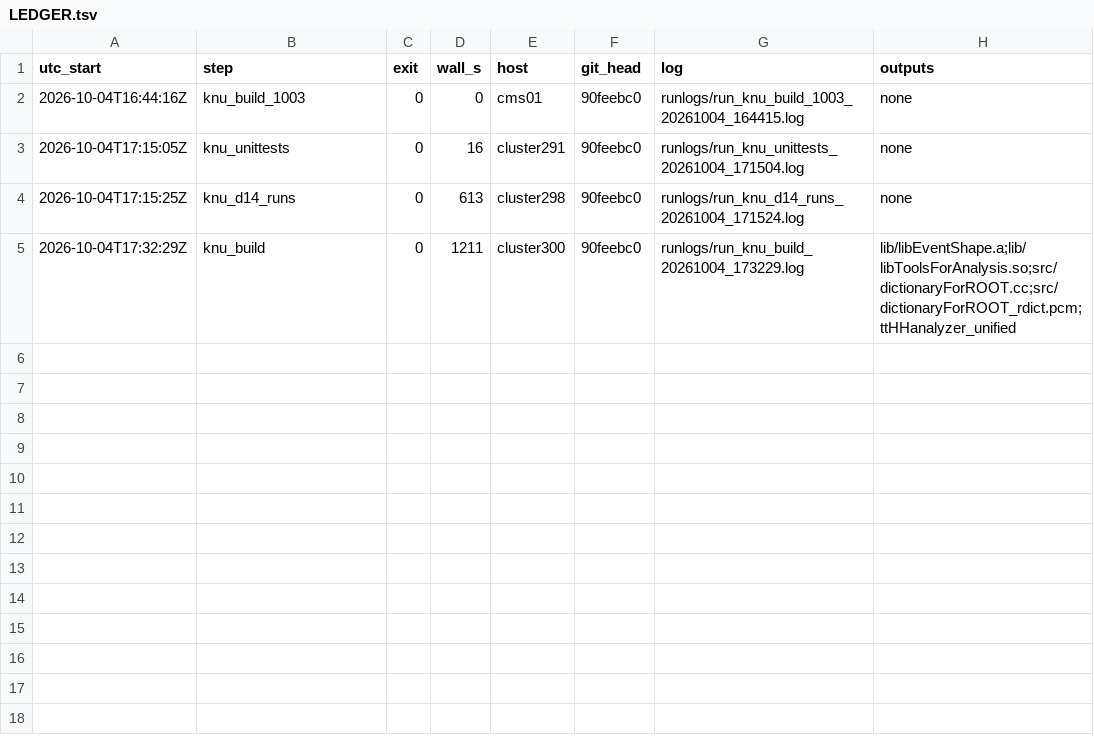
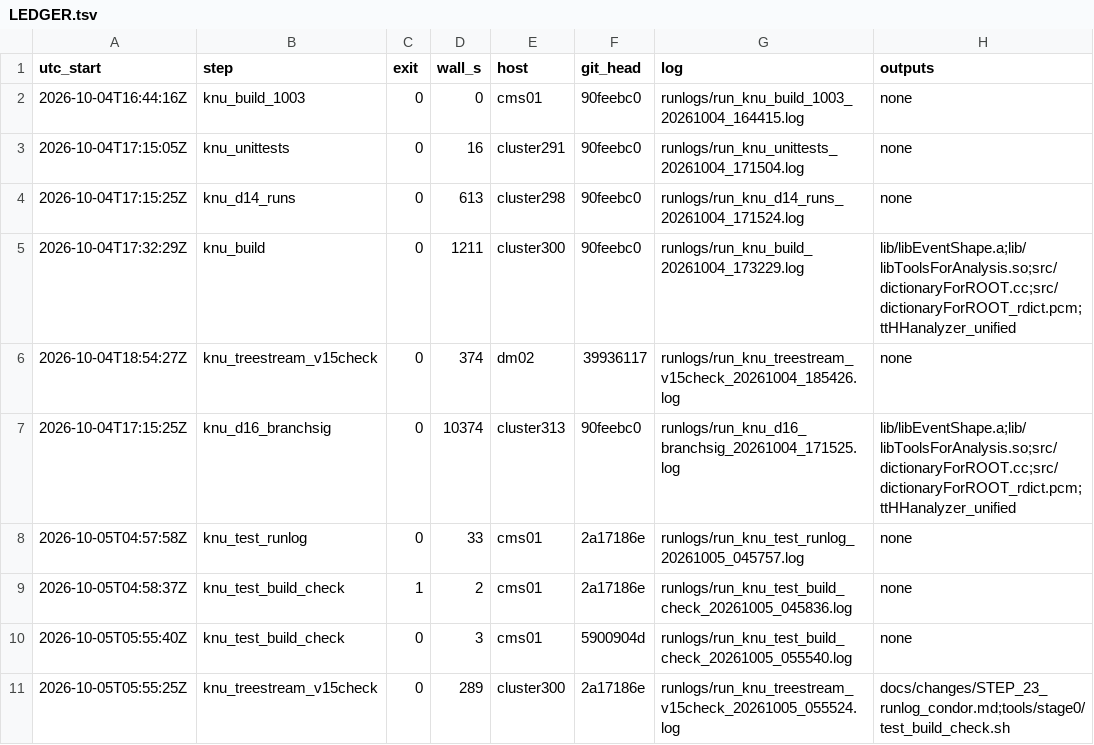
Before and after one commit to Junghyun-Lee-Physicist/tempTTHH, a TSV file: runlogs/LEDGER.tsv, drawn as a sheet.

Commit message:
runlogs: KNU Stage 0 (D16 branch sets, treestream v15 check, self-tests)

```diff
--- a/runlogs/LEDGER.tsv
+++ b/runlogs/LEDGER.tsv
@@ -5 +5,7 @@ utc_start	step	exit	wall_s	host	git_head	log	outputs
 2026-10-04T17:32:29Z	knu_build	0	1211	cluster300	90feebc0	runlogs/run_knu_build_20261004_173229.log	lib/libEventShape.a;lib/libToolsForAnalysis.so;src/dictionaryForROOT.cc;src/dictionaryForROOT_rdict.pcm;ttHHanalyzer_unified
+2026-10-04T18:54:27Z	knu_treestream_v15check	0	374	dm02	39936117	runlogs/run_knu_treestream_v15check_20261004_185426.log	none
+2026-10-04T17:15:25Z	knu_d16_branchsig	0	10374	cluster313	90feebc0	runlogs/run_knu_d16_branchsig_20261004_171525.log	lib/libEventShape.a;lib/libToolsForAnalysis.so;src/dictionaryForROOT.cc;src/dictionaryForROOT_rdict.pcm;ttHHanalyzer_unified
+2026-10-05T04:57:58Z	knu_test_runlog	0	33	cms01	2a17186e	runlogs/run_knu_test_runlog_20261005_045757.log	none
+2026-10-05T04:58:37Z	knu_test_build_check	1	2	cms01	2a17186e	runlogs/run_knu_test_build_check_20261005_045836.log	none
+2026-10-05T05:55:40Z	knu_test_build_check	0	3	cms01	5900904d	runlogs/run_knu_test_build_check_20261005_055540.log	none
+2026-10-05T05:55:25Z	knu_treestream_v15check	0	289	cluster300	2a17186e	runlogs/run_knu_treestream_v15check_20261005_055524.log	docs/changes/STEP_23_runlog_condor.md;tools/stage0/test_build_check.sh
```
Also changed, not shown: 6 other files.
